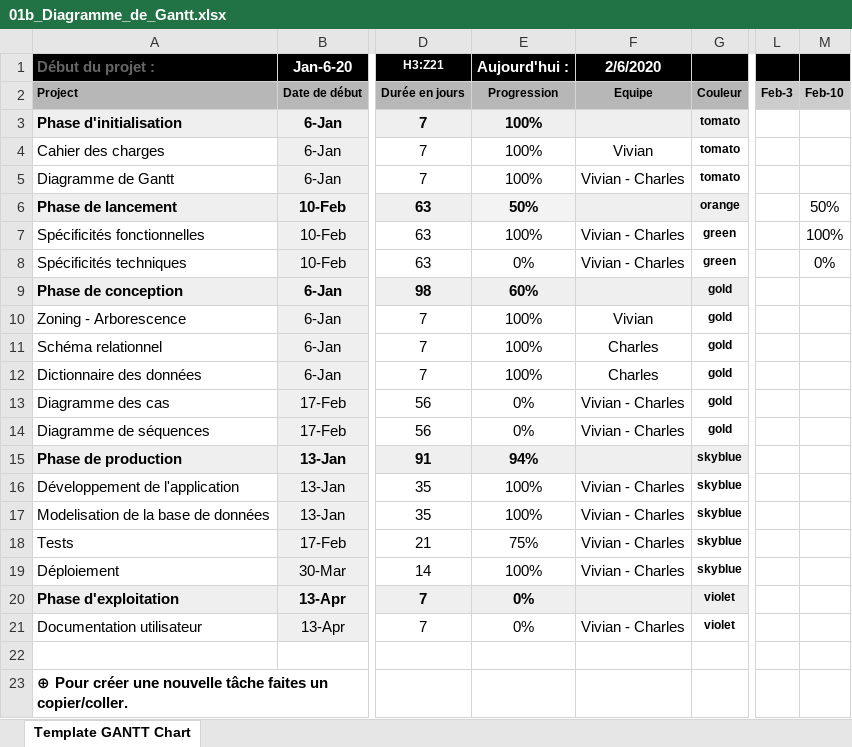
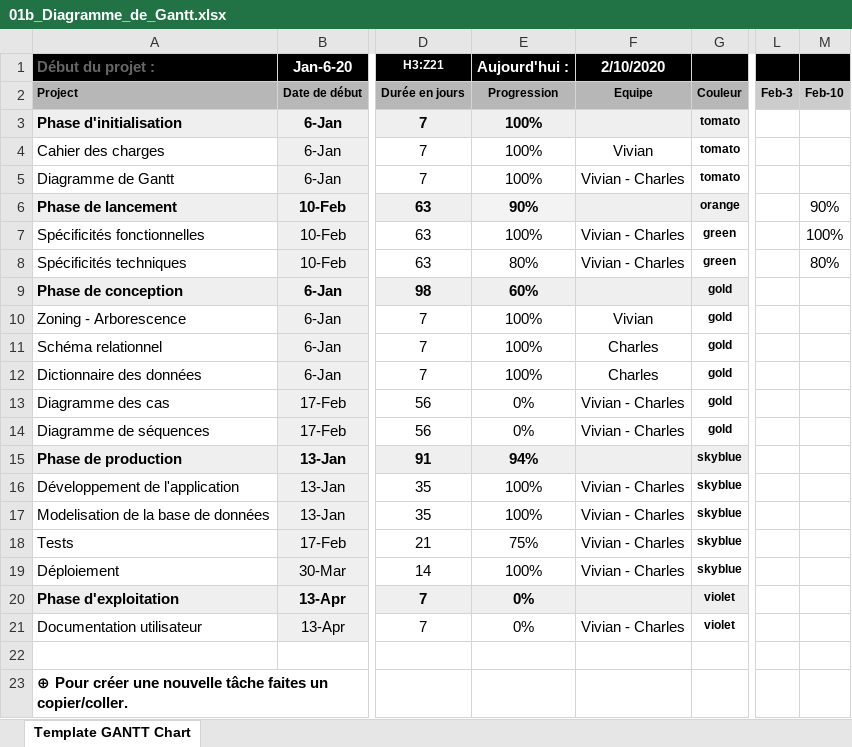
Before and after one commit to lGabranth/M2L_note_de_frais, an Excel workbook: Documentation/Ecrit/01b_Diagramme_de_Gantt.xlsx, sheet Template GANTT Chart, drawn as a sheet; only a part is shown, gaps mark what is left out; values as stored, in another font and other column widths than the file's, no borders; conditional formats not drawn; the diff names each change by its address in the sheet, - before the commit and + after, or states it on an @@ line.

```diff
--- a/Documentation/Ecrit/01b_Diagramme_de_Gantt.xlsx (sheet Template GANTT Chart)
+++ b/Documentation/Ecrit/01b_Diagramme_de_Gantt.xlsx (sheet Template GANTT Chart)
-F1: 2/6/2020
+F1: 2/10/2020
-E6 (Aujourd'hui :): 50%
+E6 (Aujourd'hui :): 90%
-M6: 50%
+M6: 90%
-E8 (Aujourd'hui :): 0%
+E8 (Aujourd'hui :): 80%
-M8: 0%
+M8: 80%
```
Also changed, not shown: 2 other files.
